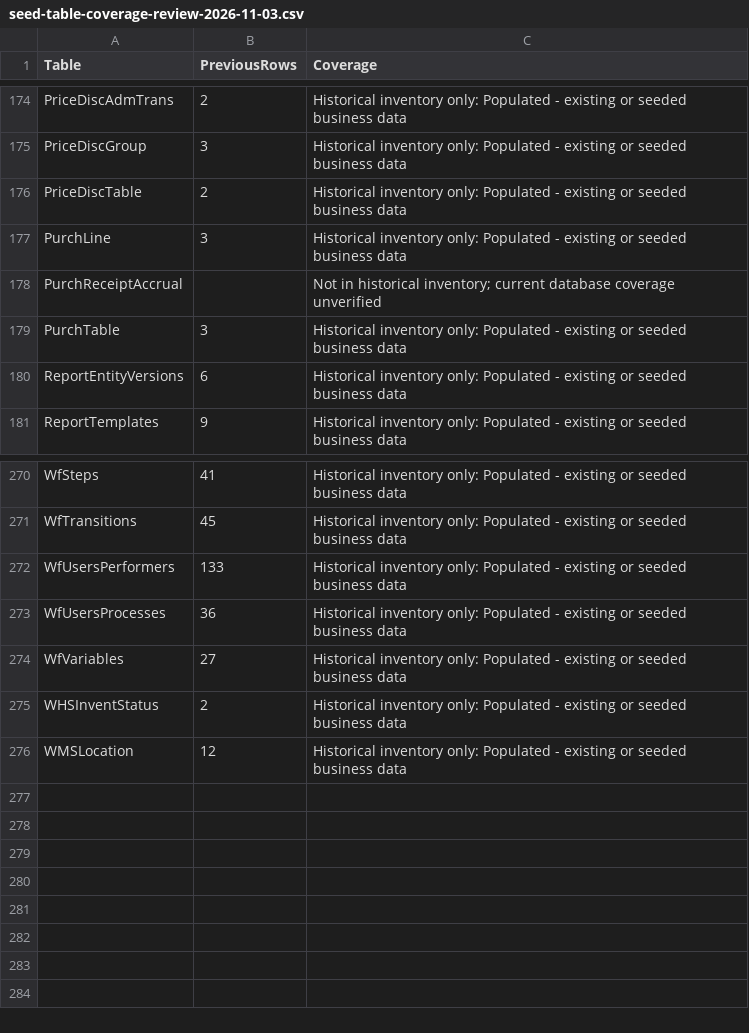
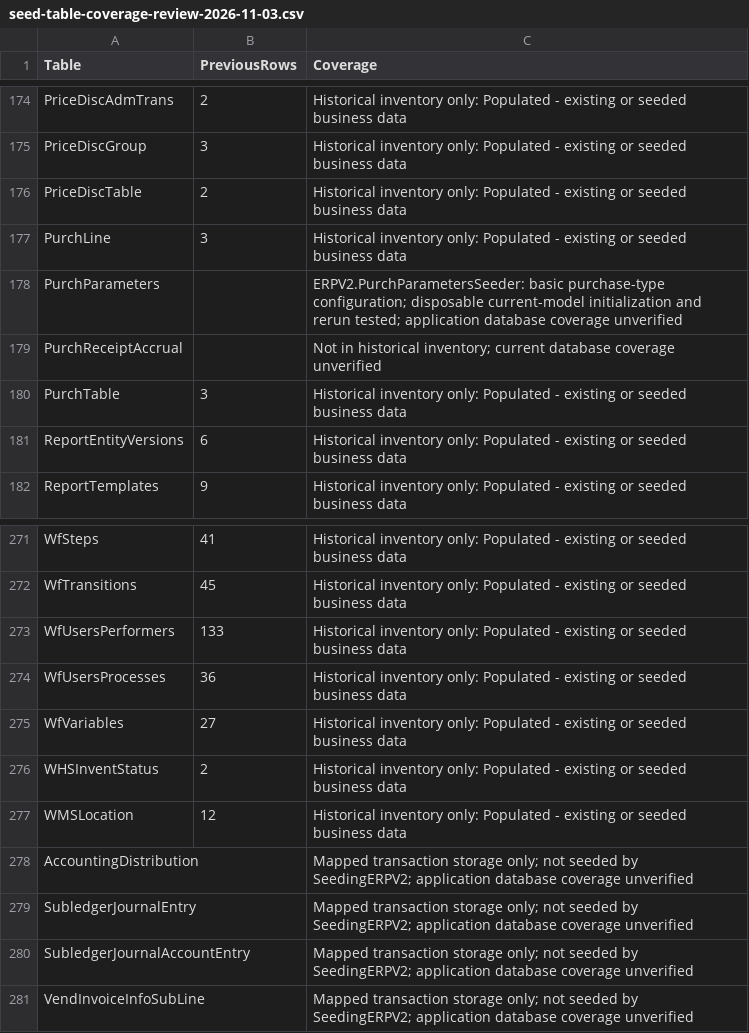
Before and after one commit to Omar-Qaid/IAX, a CSV file: IXApi/docs/seed-table-coverage-review-2026-11-03.csv, drawn as a sheet; only a part is shown, gaps mark what is left out.

```diff
--- a/IXApi/docs/seed-table-coverage-review-2026-11-03.csv
+++ b/IXApi/docs/seed-table-coverage-review-2026-11-03.csv
@@ -177,2 +177,3 @@
 "PurchLine","3","Historical inventory only: Populated - existing or seeded business data"
+"PurchParameters","","ERPV2.PurchParametersSeeder: basic purchase-type configuration; disposable current-model initialization and rerun tested; application database coverage unverified"
 "PurchReceiptAccrual","","Not in historical inventory; current database coverage unverified"
@@ -276 +277,5 @@
 "WMSLocation","12","Historical inventory only: Populated - existing or seeded business data"
+"AccountingDistribution","","Mapped transaction storage only; not seeded by SeedingERPV2; application database coverage unverified"
+"SubledgerJournalEntry","","Mapped transaction storage only; not seeded by SeedingERPV2; application database coverage unverified"
+"SubledgerJournalAccountEntry","","Mapped transaction storage only; not seeded by SeedingERPV2; application database coverage unverified"
+"VendInvoiceInfoSubLine","","Mapped transaction storage only; not seeded by SeedingERPV2; application database coverage unverified"
```
Also changed, not shown: 53 other files.
